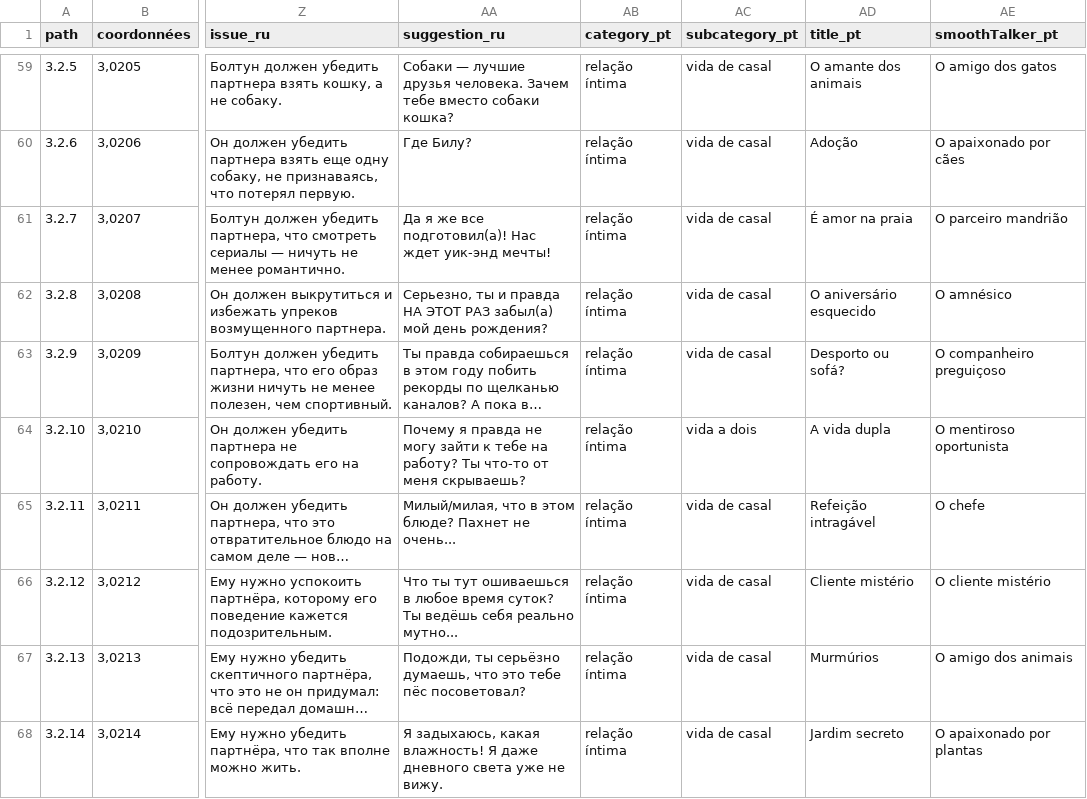
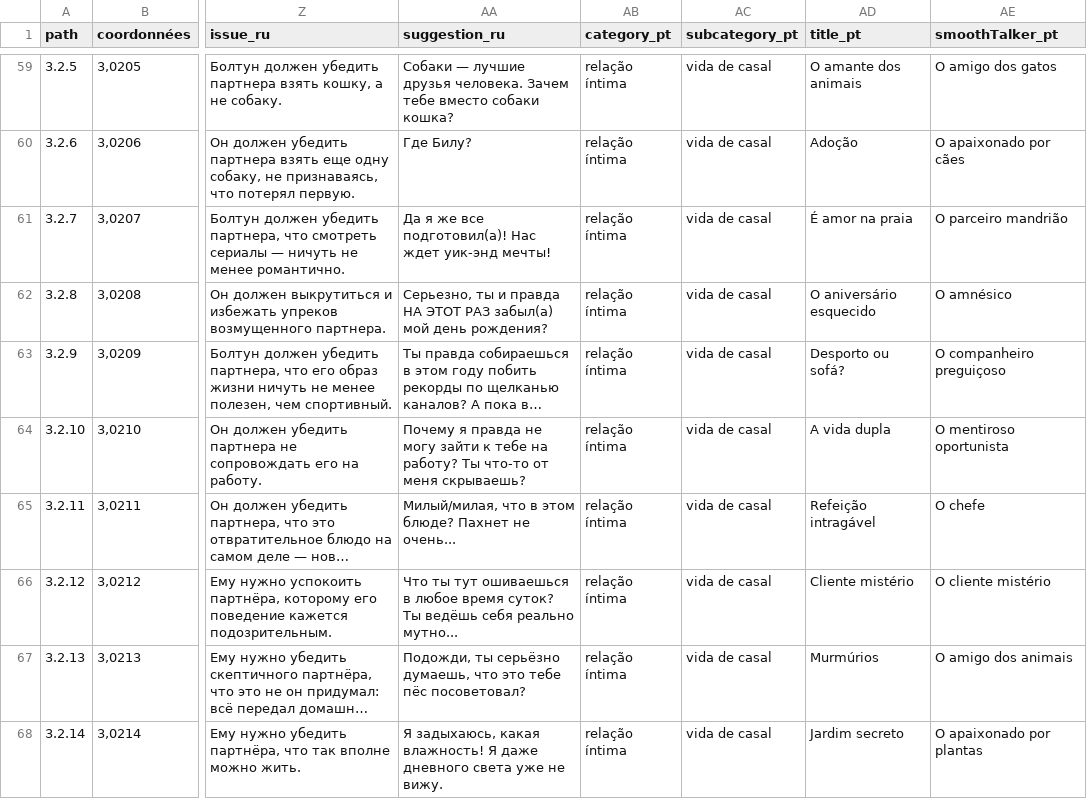
Before and after one commit to ArgumentumGames/Argumentum, a CSV file: Cards/Scenarii/Argumentum Scenarii - Cards.csv, drawn as a sheet; only a part is shown, gaps mark what is left out; long unchanged cells end in …; the diff covers the shown part only; the diff names each change by its address in the sheet, - before the commit and + after, or states it on an @@ line.

```diff
--- a/Cards/Scenarii/Argumentum Scenarii - Cards.csv
+++ b/Cards/Scenarii/Argumentum Scenarii - Cards.csv
-AC64 (subcategory_pt): vida a dois
+AC64 (subcategory_pt): vida de casal
```
Also changed, not shown: 38 edited cells elsewhere in this file.
